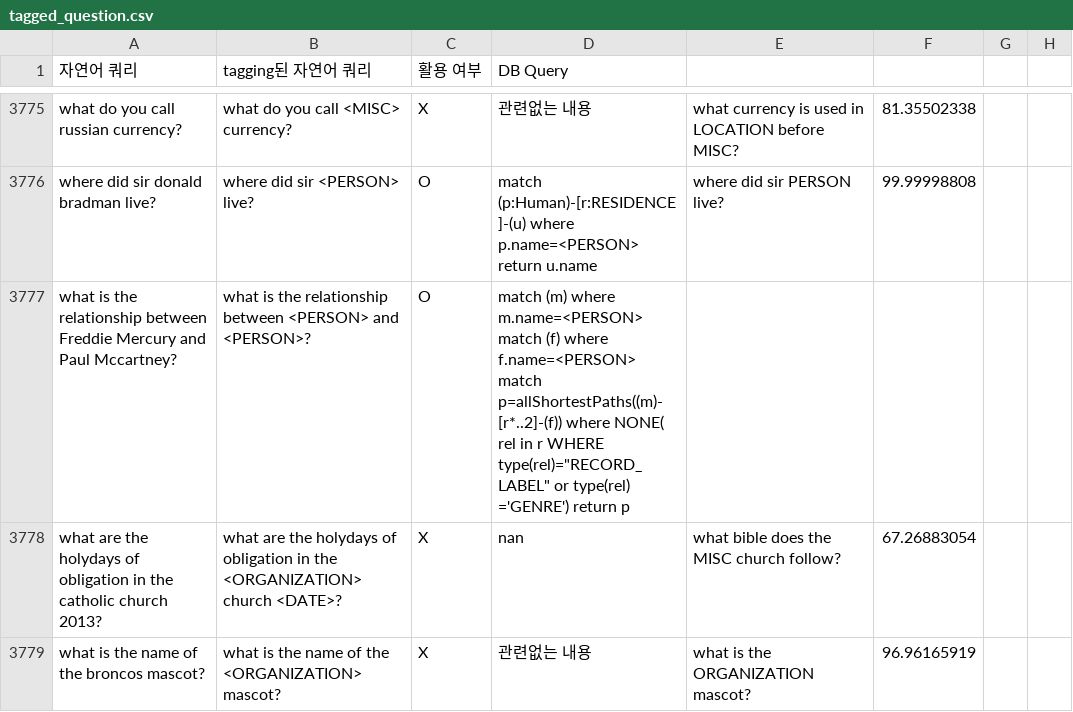
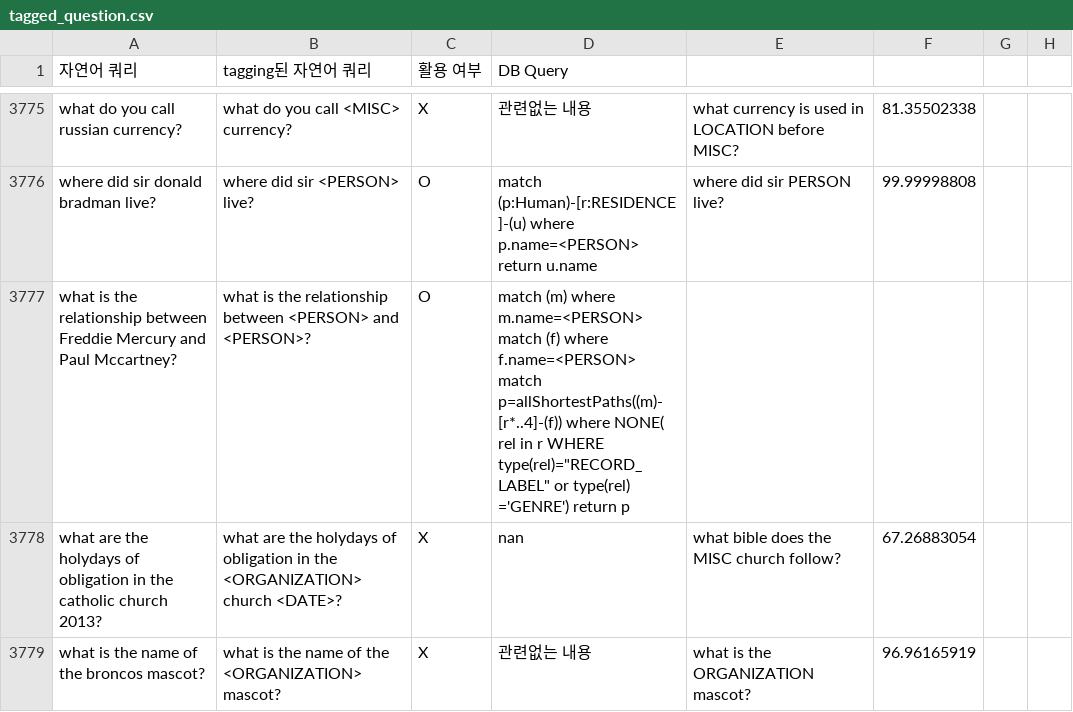
Before and after one commit to colinsongf/text2cypher, a CSV file: text2cypher/tagged_question.csv, drawn as a sheet; only a part is shown, gaps mark what is left out.

Commit message:
query update

```diff
--- a/text2cypher/tagged_question.csv
+++ b/text2cypher/tagged_question.csv
@@ -3780,3 +3780,3 @@ what do you call russian currency?,what do you call <MISC> currency?,X,관련없
 where did sir donald bradman live?,where did sir <PERSON> live?,O,match (p:Human)-[r:RESIDENCE]-(u) where p.name=<PERSON> return u.name,where did sir PERSON live?,99.99998808,,
-what is the relationship between Freddie Mercury and Paul Mccartney?,what is the relationship between <PERSON> and <PERSON>?,O,"match (m) where m.name=<PERSON> match (f) where f.name=<PERSON> match p=allShortestPaths((m)-[r*..2]-(f)) where NONE( rel in r WHERE type(rel)=""RECORD_LABEL"" or type(rel) ='GENRE') return p",,,,
+what is the relationship between Freddie Mercury and Paul Mccartney?,what is the relationship between <PERSON> and <PERSON>?,O,"match (m) where m.name=<PERSON> match (f) where f.name=<PERSON> match p=allShortestPaths((m)-[r*..4]-(f)) where NONE( rel in r WHERE type(rel)=""RECORD_LABEL"" or type(rel) ='GENRE') return p",,,,
 what are the holydays of obligation in the catholic church 2013?,what are the holydays of obligation in the <ORGANIZATION> church <DATE>?,X,nan,what bible does the MISC church follow?,67.26883054,,
```
